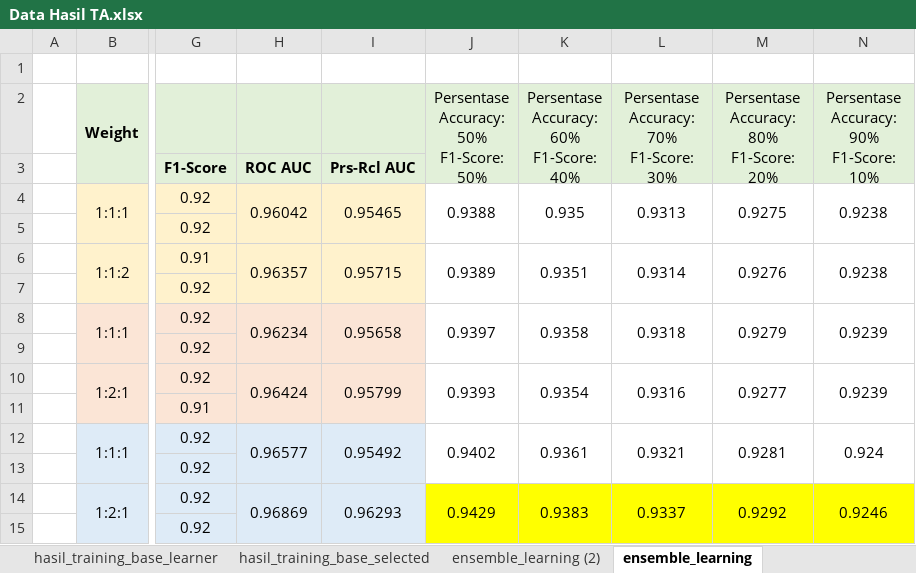
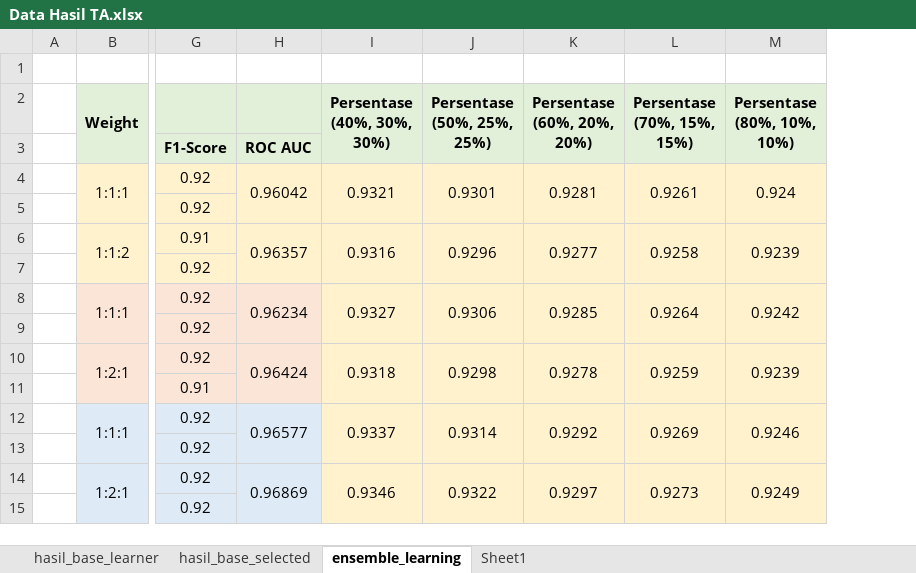
Before and after one commit to hizidha/machine-learning-heartdisease, an Excel workbook: .preprocessing/Data Hasil TA.xlsx, sheet ensemble_learning, drawn as a sheet; only a part is shown, gaps mark what is left out; values as stored, in another font and other column widths than the file's, no borders; removed rows and columns are numbered as before the commit, all else as after; ↵ is a line break in a cell; the diff names each change by its address in the sheet, - before the commit and + after, or states it on an @@ line.

```diff
--- a/.preprocessing/Data Hasil TA.xlsx (sheet ensemble_learning)
+++ b/.preprocessing/Data Hasil TA.xlsx (sheet ensemble_learning)
-sheet tab: hasil_training_base_learner
+sheet tab: hasil_base_learner
-sheet tab: hasil_training_base_selected
+sheet tab: hasil_base_selected
-sheet tab: ensemble_learning (2)
+sheet tab: Sheet1
-column I, rows 3-14: Prs-Rcl AUC | 0.95465 |  | 0.95715 |  | 0.95658 |  | 0.95799 |  | 0.95492 |  | 0.96293
-column J, rows 2-14: Persentase ↵ Accuracy: 50% ↵ F1-Score: 50% |  | 0.9388 |  | 0.9389 |  | 0.9397 |  | 0.9393 |  | 0.9402 |  | 0.9429
-column K, rows 2-14: Persentase ↵ Accuracy: 60% ↵ F1-Score: 40% |  | 0.935 |  | 0.9351 |  | 0.9358 |  | 0.9354 |  | 0.9361 |  | 0.9383
+column J (Persentase (50%, 25%, 25%)), rows 4-14: 0.9301 |  | 0.9296 |  | 0.9306 |  | 0.9298 |  | 0.9314 |  | 0.9322
+column L (Persentase (70%, 15%, 15%)), rows 4-14: 0.9261 |  | 0.9258 |  | 0.9264 |  | 0.9259 |  | 0.9269 |  | 0.9273
-I2: Persentase ↵ Accuracy: 70% ↵ F1-Score: 30%
+I2: Persentase ↵ (40%, 30%, 30%)
-I2 bold: off
+I2 bold: on
-K2: Persentase ↵ Accuracy: 80% ↵ F1-Score: 20%
+K2: Persentase ↵ (60%, 20%, 20%)
-K2 bold: off
+K2 bold: on
-M2: Persentase ↵ Accuracy: 90% ↵ F1-Score: 10%
+M2: Persentase ↵ (80%, 10%, 10%)
-M2 bold: off
+M2 bold: on
-I4 (Persentase (40%, 30%, 30%)): 0.9313
+I4 (Persentase (40%, 30%, 30%)): 0.9321
-I4:I13 fill: none
+I4:I13 fill: #FFF2CC
-K4 (Persentase (60%, 20%, 20%)): 0.9275
+K4 (Persentase (60%, 20%, 20%)): 0.9281
-K4:K13 fill: none
+K4:K13 fill: #FFF2CC
-M4 (Persentase (80%, 10%, 10%)): 0.9238
+M4 (Persentase (80%, 10%, 10%)): 0.924
-M4:M13 fill: none
+M4:M13 fill: #FFF2CC
-I6 (Persentase (40%, 30%, 30%)): 0.9314
+I6 (Persentase (40%, 30%, 30%)): 0.9316
-K6 (Persentase (60%, 20%, 20%)): 0.9276
+K6 (Persentase (60%, 20%, 20%)): 0.9277
-M6 (Persentase (80%, 10%, 10%)): 0.9238
+M6 (Persentase (80%, 10%, 10%)): 0.9239
-I8 (Persentase (40%, 30%, 30%)): 0.9318
+I8 (Persentase (40%, 30%, 30%)): 0.9327
-K8 (Persentase (60%, 20%, 20%)): 0.9279
+K8 (Persentase (60%, 20%, 20%)): 0.9285
-M8 (Persentase (80%, 10%, 10%)): 0.9239
+M8 (Persentase (80%, 10%, 10%)): 0.9242
-I10 (Persentase (40%, 30%, 30%)): 0.9316
+I10 (Persentase (40%, 30%, 30%)): 0.9318
-K10 (Persentase (60%, 20%, 20%)): 0.9277
+K10 (Persentase (60%, 20%, 20%)): 0.9278
-I12 (Persentase (40%, 30%, 30%)): 0.9321
+I12 (Persentase (40%, 30%, 30%)): 0.9337
-K12 (Persentase (60%, 20%, 20%)): 0.9281
+K12 (Persentase (60%, 20%, 20%)): 0.9292
-M12 (Persentase (80%, 10%, 10%)): 0.924
+M12 (Persentase (80%, 10%, 10%)): 0.9246
-I14 (Persentase (40%, 30%, 30%)): 0.9337
+I14 (Persentase (40%, 30%, 30%)): 0.9346
-I14:I15 fill: #FFFF00
+I14:I15 fill: #FFF2CC
-K14 (Persentase (60%, 20%, 20%)): 0.9292
+K14 (Persentase (60%, 20%, 20%)): 0.9297
-K14:K15 fill: #FFFF00
+K14:K15 fill: #FFF2CC
-M14 (Persentase (80%, 10%, 10%)): 0.9246
+M14 (Persentase (80%, 10%, 10%)): 0.9249
-M14:M15 fill: #FFFF00
+M14:M15 fill: #FFF2CC
```
Also changed, not shown: sheet hasil_base_learner, sheet hasil_base_selected, formulas that keep their value, 7 other files.
